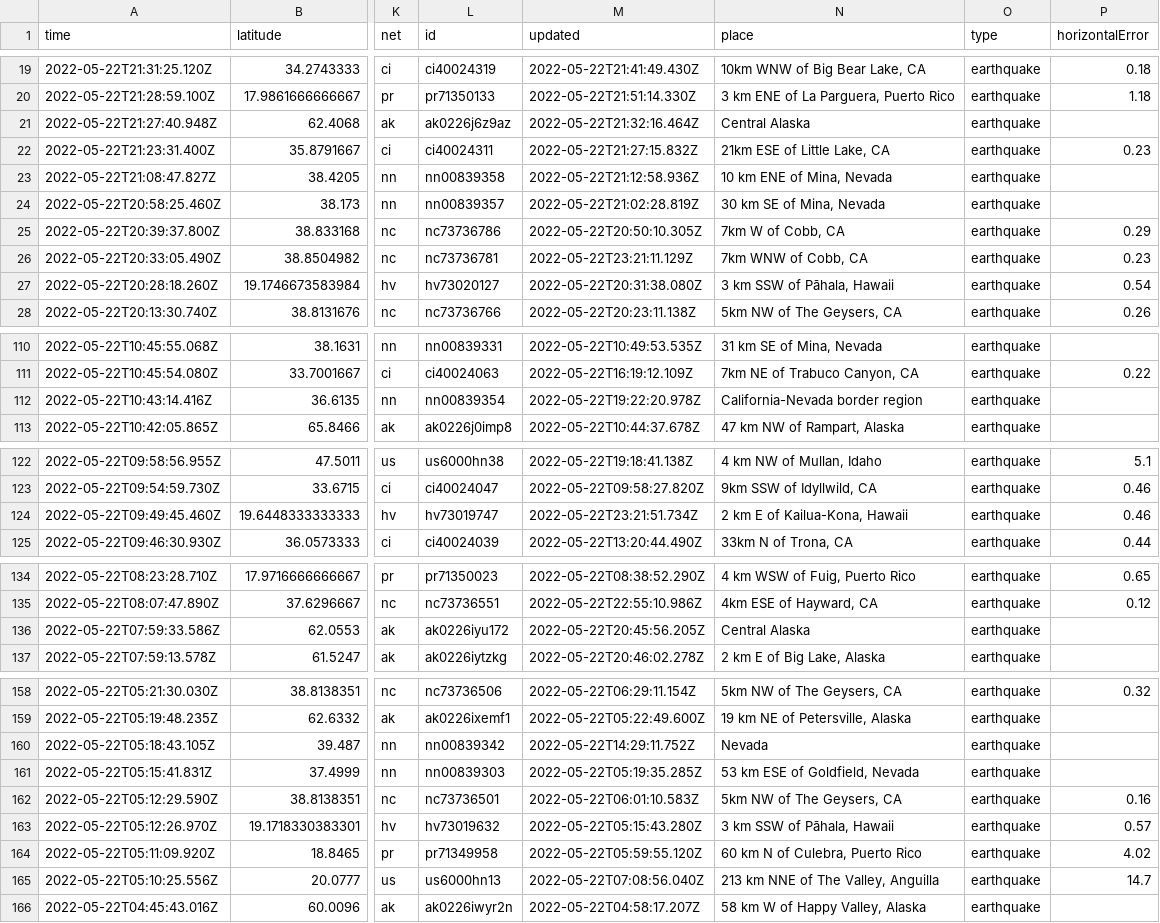
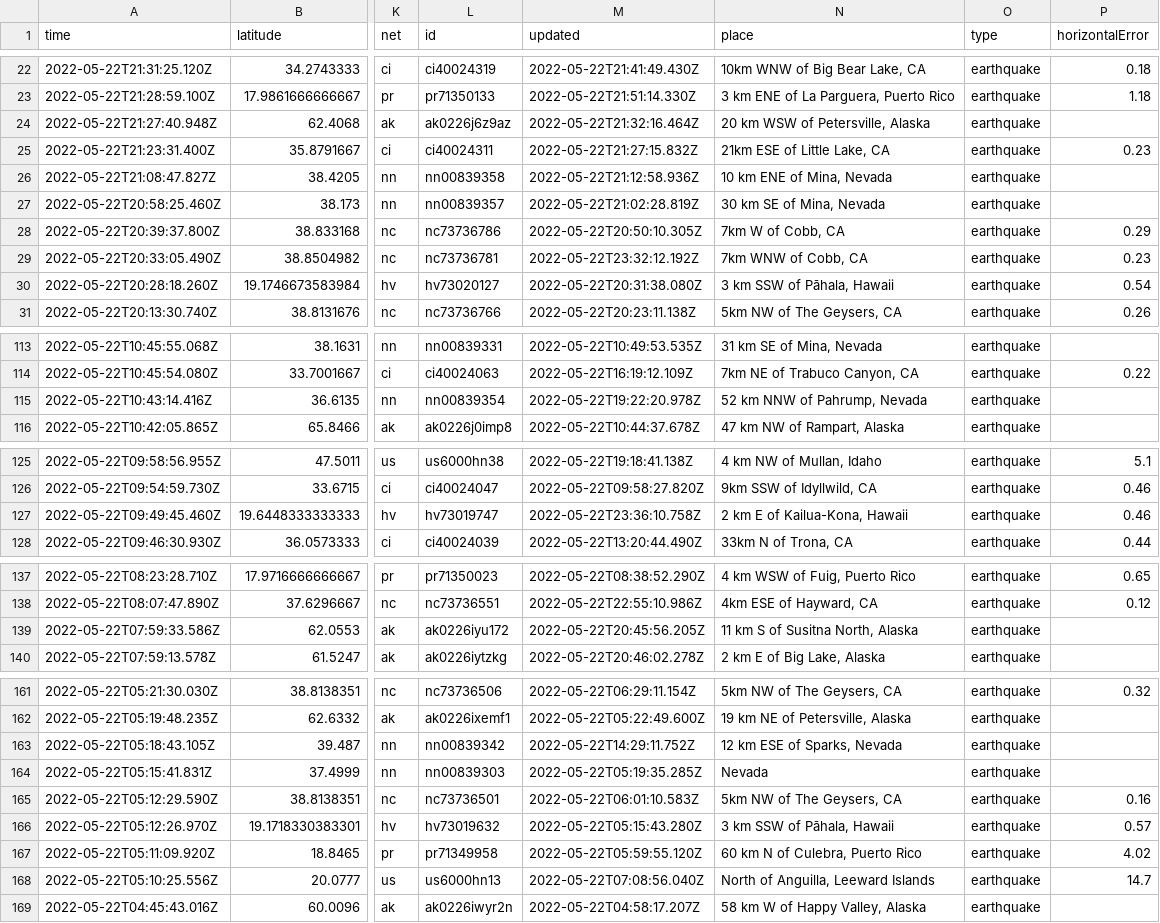
Before and after one commit to kmaepetrin/nicar22-github-actions, a CSV file: usgs_current.csv, drawn as a sheet; only a part is shown, gaps mark what is left out; addresses are those after the commit; the diff covers the shown part only; the diff names each change by its address in the sheet, - before the commit and + after, or states it on an @@ line.

```diff
--- a/usgs_current.csv
+++ b/usgs_current.csv
-N24 (place): Central Alaska
+N24 (place): 20 km WSW of Petersville, Alaska
-M29 (updated): 2022-05-22T23:21:11.129Z
+M29 (updated): 2022-05-22T23:32:12.192Z
-N115 (place): California-Nevada border region
+N115 (place): 52 km NNW of Pahrump, Nevada
-M127 (updated): 2022-05-22T23:21:51.734Z
+M127 (updated): 2022-05-22T23:36:10.758Z
-N139 (place): Central Alaska
+N139 (place): 11 km S of Susitna North, Alaska
-N163 (place): Nevada
+N163 (place): 12 km ESE of Sparks, Nevada
-N164 (place): 53 km ESE of Goldfield, Nevada
+N164 (place): Nevada
-N168 (place): 213 km NNE of The Valley, Anguilla
+N168 (place): North of Anguilla, Leeward Islands
```
Also changed, not shown: 3 added rows, 3 removed rows and 6 edited cells elsewhere in this file.
